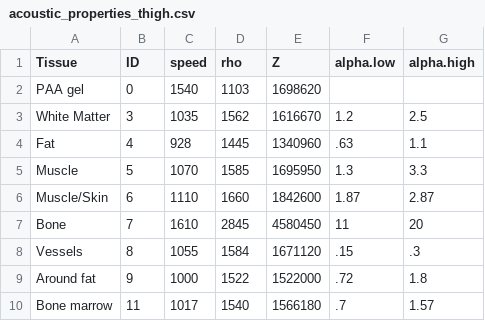
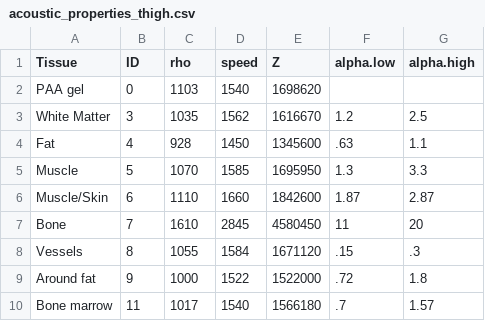
Before and after one commit to WilCrofter/crust, a CSV file: data/acoustic_properties_thigh.csv, drawn as a sheet.

Commit message:
correct header labels

```diff
--- a/data/acoustic_properties_thigh.csv
+++ b/data/acoustic_properties_thigh.csv
@@ -1,5 +1,5 @@
-"Tissue","ID","speed","rho","Z","alpha.low","alpha.high"
-"PAA gel",0,1540,1103,1698620,,
+"Tissue","ID","rho","speed","Z","alpha.low","alpha.high"
+"PAA gel",0,1103,1540,1698620,,
 "White Matter",3,1035,1562,1616670,1.2,2.5
-"Fat",4,928,1445,1340960,.63,1.1
+"Fat",4,928,1450,1345600,.63,1.1
 "Muscle",5,1070,1585,1695950,1.3,3.3
```
